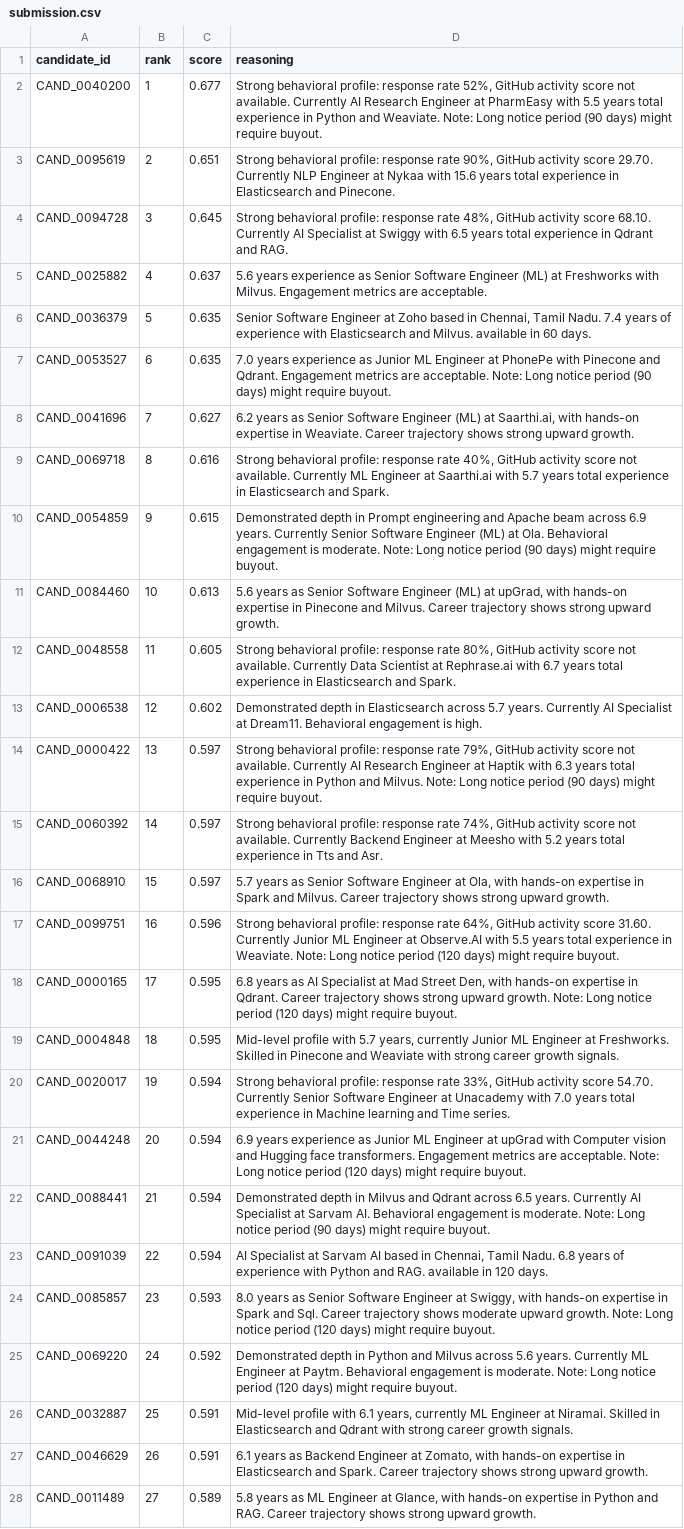
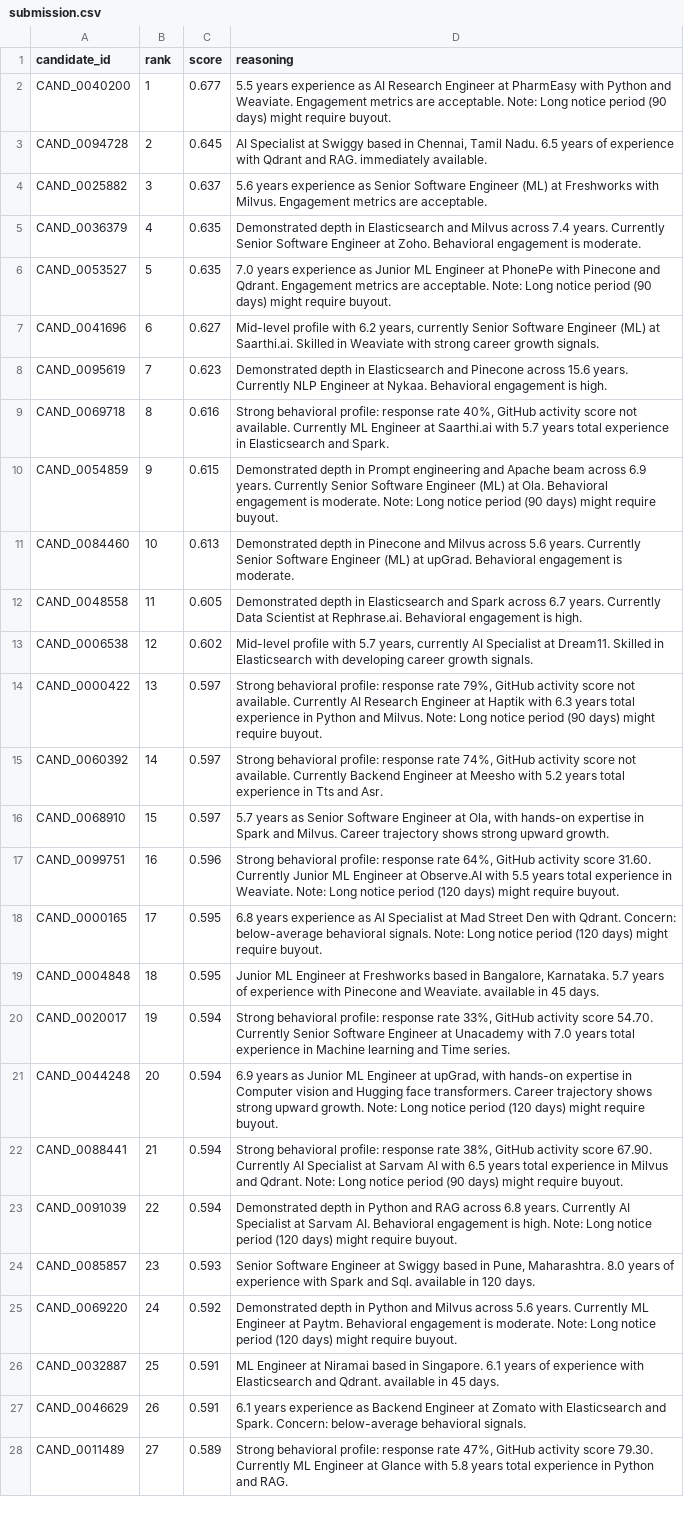
Before and after one commit to Krisanth-21/CVBlitz, a CSV file: submission.csv, drawn as a sheet; only a part is shown; removed rows and columns are numbered as before the commit, all else as after; the diff covers the shown part only; the diff names each change by its address in the sheet, - before the commit and + after, or states it on an @@ line.

Commit message:
Apply IRR skills/titles, senior exp decay, and debug prints

```diff
--- a/submission.csv
+++ b/submission.csv
-D2 (reasoning): Strong behavioral profile: response rate 52%, GitHub activity score not available. Currently AI Research Engineer at PharmEasy with 5.5 years total experience in Python and Weaviate. Note: Long…
+D2 (reasoning): 5.5 years experience as AI Research Engineer at PharmEasy with Python and Weaviate. Engagement metrics are acceptable. Note: Long…
-row 3: CAND_0095619 | 2 | 0.651 | Strong behavioral profile: response rate 90%, GitHub activity score 29.70. Currently NLP Engineer at Nykaa with 15.6 years total experience in Elasticsearch and Pinecone.
-B3 (rank): 3
+B3 (rank): 2
-D3 (reasoning): Strong behavioral profile: response rate 48%, GitHub activity score 68.10. Currently AI Specialist at Swiggy with 6.5 years total experience in Qdrant and RAG.
+D3 (reasoning): AI Specialist at Swiggy based in Chennai, Tamil Nadu. 6.5 years of experience with Qdrant and RAG. immediately available.
-B4 (rank): 4
+B4 (rank): 3
-B5 (rank): 5
+B5 (rank): 4
-D5 (reasoning): Senior Software Engineer at Zoho based in Chennai, Tamil Nadu. 7.4 years of experience with Elasticsearch and Milvus. available in 60 days.
+D5 (reasoning): Demonstrated depth in Elasticsearch and Milvus across 7.4 years. Currently Senior Software Engineer at Zoho. Behavioral engagement is moderate.
-B6 (rank): 6
+B6 (rank): 5
-B7 (rank): 7
+B7 (rank): 6
-D7 (reasoning): 6.2 years as Senior Software Engineer (ML) at Saarthi.ai, with hands-on expertise in Weaviate. Career trajectory shows strong upward growth.
+D7 (reasoning): Mid-level profile with 6.2 years, currently Senior Software Engineer (ML) at Saarthi.ai. Skilled in Weaviate with strong career growth signals.
+row 8: CAND_0095619 | 7 | 0.623 | Demonstrated depth in Elasticsearch and Pinecone across 15.6 years. Currently NLP Engineer at Nykaa. Behavioral engagement is high.
-D11 (reasoning): 5.6 years as Senior Software Engineer (ML) at upGrad, with hands-on expertise in Pinecone and Milvus. Career trajectory shows strong upward growth.
+D11 (reasoning): Demonstrated depth in Pinecone and Milvus across 5.6 years. Currently Senior Software Engineer (ML) at upGrad. Behavioral engagement is moderate.
-D12 (reasoning): Strong behavioral profile: response rate 80%, GitHub activity score not available. Currently Data Scientist at Rephrase.ai with 6.7 years total experience in Elasticsearch and Spark.
+D12 (reasoning): Demonstrated depth in Elasticsearch and Spark across 6.7 years. Currently Data Scientist at Rephrase.ai. Behavioral engagement is high.
-D13 (reasoning): Demonstrated depth in Elasticsearch across 5.7 years. Currently AI Specialist at Dream11. Behavioral engagement is high.
+D13 (reasoning): Mid-level profile with 5.7 years, currently AI Specialist at Dream11. Skilled in Elasticsearch with developing career growth signals.
-D18 (reasoning): 6.8 years as AI Specialist at Mad Street Den, with hands-on expertise in Qdrant. Career trajectory shows strong upward growth. Note: Long…
+D18 (reasoning): 6.8 years experience as AI Specialist at Mad Street Den with Qdrant. Concern: below-average behavioral signals. Note: Long…
-D19 (reasoning): Mid-level profile with 5.7 years, currently Junior ML Engineer at Freshworks. Skilled in Pinecone and Weaviate with strong career growth signals.
+D19 (reasoning): Junior ML Engineer at Freshworks based in Bangalore, Karnataka. 5.7 years of experience with Pinecone and Weaviate. available in 45 days.
-D21 (reasoning): 6.9 years experience as Junior ML Engineer at upGrad with Computer vision and Hugging face transformers. Engagement metrics are acceptable. Note: Long…
+D21 (reasoning): 6.9 years as Junior ML Engineer at upGrad, with hands-on expertise in Computer vision and Hugging face transformers. Career trajectory shows strong upward growth. Note: Long…
-D22 (reasoning): Demonstrated depth in Milvus and Qdrant across 6.5 years. Currently AI Specialist at Sarvam AI. Behavioral engagement is moderate. Note: Long…
+D22 (reasoning): Strong behavioral profile: response rate 38%, GitHub activity score 67.90. Currently AI Specialist at Sarvam AI with 6.5 years total experience in Milvus and Qdrant. Note: Long…
-D23 (reasoning): AI Specialist at Sarvam AI based in Chennai, Tamil Nadu. 6.8 years of experience with Python and RAG. available in 120 days.
+D23 (reasoning): Demonstrated depth in Python and RAG across 6.8 years. Currently AI Specialist at Sarvam AI. Behavioral engagement is high. Note: Long notice period (120 days) might require buyout.
-D24 (reasoning): 8.0 years as Senior Software Engineer at Swiggy, with hands-on expertise in Spark and Sql. Career trajectory shows moderate upward growth. Note: Long notice period (120 days) might require buyout.
+D24 (reasoning): Senior Software Engineer at Swiggy based in Pune, Maharashtra. 8.0 years of experience with Spark and Sql. available in 120 days.
-D26 (reasoning): Mid-level profile with 6.1 years, currently ML Engineer at Niramai. Skilled in Elasticsearch and Qdrant with strong career growth signals.
+D26 (reasoning): ML Engineer at Niramai based in Singapore. 6.1 years of experience with Elasticsearch and Qdrant. available in 45 days.
-D27 (reasoning): 6.1 years as Backend Engineer at Zomato, with hands-on expertise in Elasticsearch and Spark. Career trajectory shows strong upward growth.
+D27 (reasoning): 6.1 years experience as Backend Engineer at Zomato with Elasticsearch and Spark. Concern: below-average behavioral signals.
-D28 (reasoning): 5.8 years as ML Engineer at Glance, with hands-on expertise in Python and RAG. Career trajectory shows strong upward growth.
+D28 (reasoning): Strong behavioral profile: response rate 47%, GitHub activity score 79.30. Currently ML Engineer at Glance with 5.8 years total experience in Python and RAG.
```
Also changed, not shown: 3 added rows, 3 removed rows and 94 edited cells elsewhere in this file, 1 other file.
